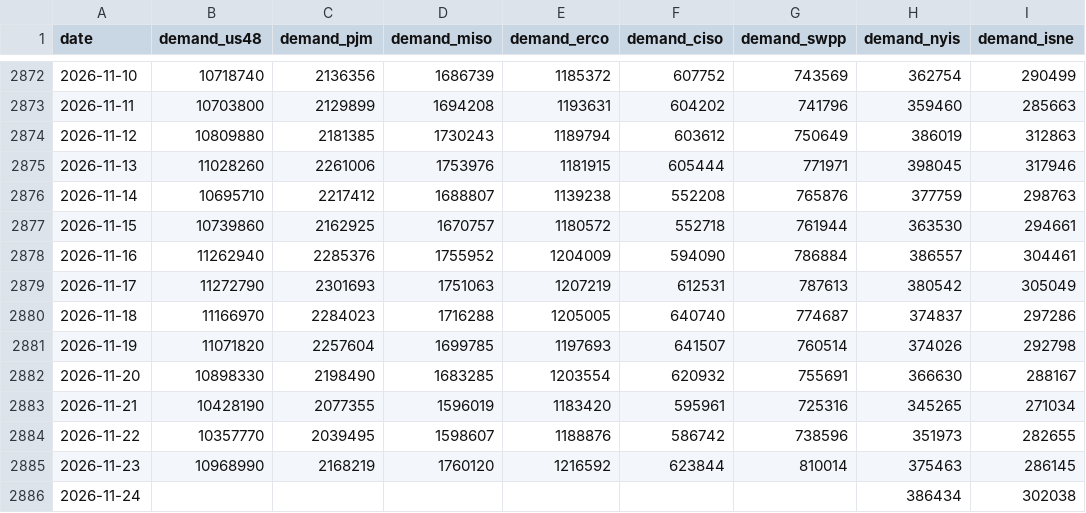
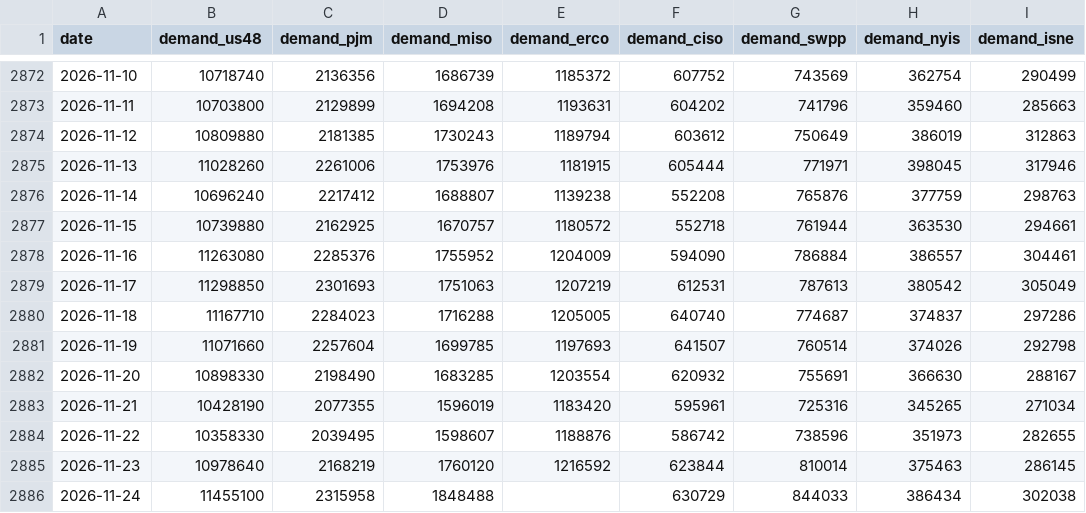
Before and after one commit to sahiljangra12/open-data-company, a CSV file: docs/data/sets/us-grid-demand-daily.csv, drawn as a sheet; only a part is shown, gaps mark what is left out.

```diff
--- a/docs/data/sets/us-grid-demand-daily.csv
+++ b/docs/data/sets/us-grid-demand-daily.csv
@@ -2875,12 +2875,12 @@ date,demand_us48,demand_pjm,demand_miso,demand_erco,demand_ciso,demand_swpp,dema
 2026-11-13,11028260,2261006,1753976,1181915,605444,771971,398045,317946
-2026-11-14,10695710,2217412,1688807,1139238,552208,765876,377759,298763
-2026-11-15,10739860,2162925,1670757,1180572,552718,761944,363530,294661
-2026-11-16,11262940,2285376,1755952,1204009,594090,786884,386557,304461
-2026-11-17,11272790,2301693,1751063,1207219,612531,787613,380542,305049
-2026-11-18,11166970,2284023,1716288,1205005,640740,774687,374837,297286
-2026-11-19,11071820,2257604,1699785,1197693,641507,760514,374026,292798
+2026-11-14,10696240,2217412,1688807,1139238,552208,765876,377759,298763
+2026-11-15,10739880,2162925,1670757,1180572,552718,761944,363530,294661
+2026-11-16,11263080,2285376,1755952,1204009,594090,786884,386557,304461
+2026-11-17,11298850,2301693,1751063,1207219,612531,787613,380542,305049
+2026-11-18,11167710,2284023,1716288,1205005,640740,774687,374837,297286
+2026-11-19,11071660,2257604,1699785,1197693,641507,760514,374026,292798
 2026-11-20,10898330,2198490,1683285,1203554,620932,755691,366630,288167
 2026-11-21,10428190,2077355,1596019,1183420,595961,725316,345265,271034
-2026-11-22,10357770,2039495,1598607,1188876,586742,738596,351973,282655
-2026-11-23,10968990,2168219,1760120,1216592,623844,810014,375463,286145
-2026-11-24,,,,,,,386434,302038
+2026-11-22,10358330,2039495,1598607,1188876,586742,738596,351973,282655
+2026-11-23,10978640,2168219,1760120,1216592,623844,810014,375463,286145
+2026-11-24,11455100,2315958,1848488,,630729,844033,386434,302038
```
Also changed, not shown: docs/data/sets/bird-observations-daily.csv, docs/data/sets/earthquakes-past-30-days.csv, 9 other files.
